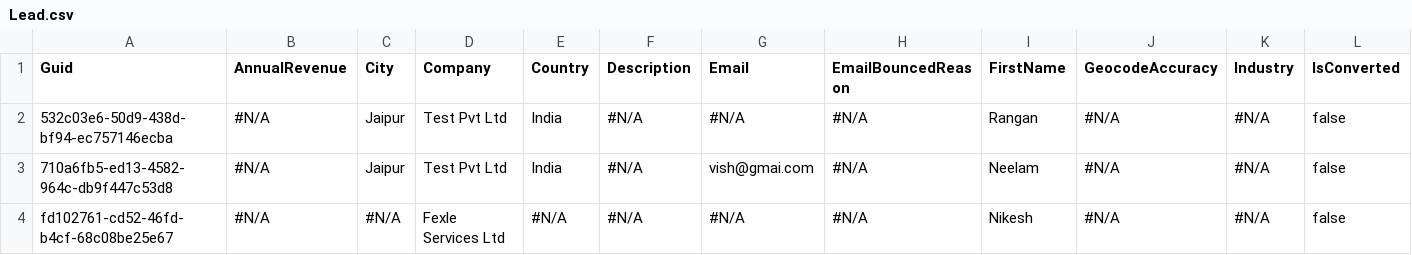
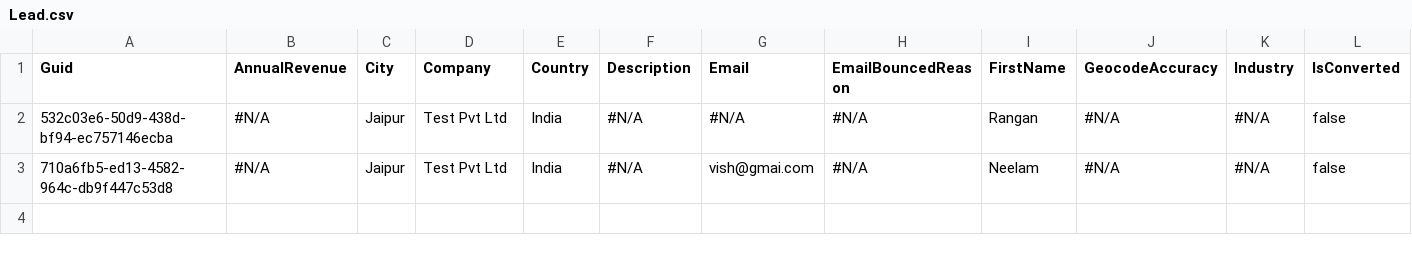
Before and after one commit to prodlytestuser/CPQTest19, a CSV file: Lead.csv, drawn as a sheet; only a part is shown; rows hold the shown columns only; the diff names each change by its address in the sheet, - before the commit and + after, or states it on an @@ line.

Commit message:
Saved changes from the managed org to the repository branch

```diff
--- a/Lead.csv
+++ b/Lead.csv
-row 4: fd102761-cd52-46fd-b4cf-68c08be25e67 | #N/A | #N/A | Fexle Services Ltd | #N/A | #N/A | #N/A | #N/A | Nikesh | #N/A | #N/A | false
```
